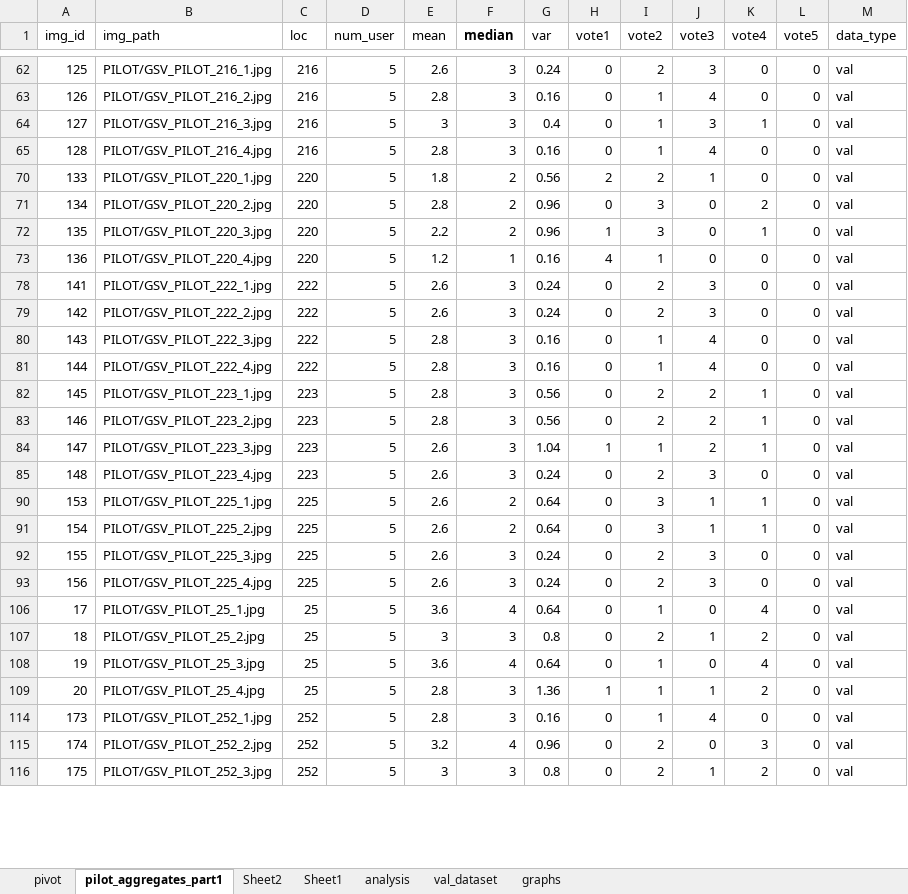
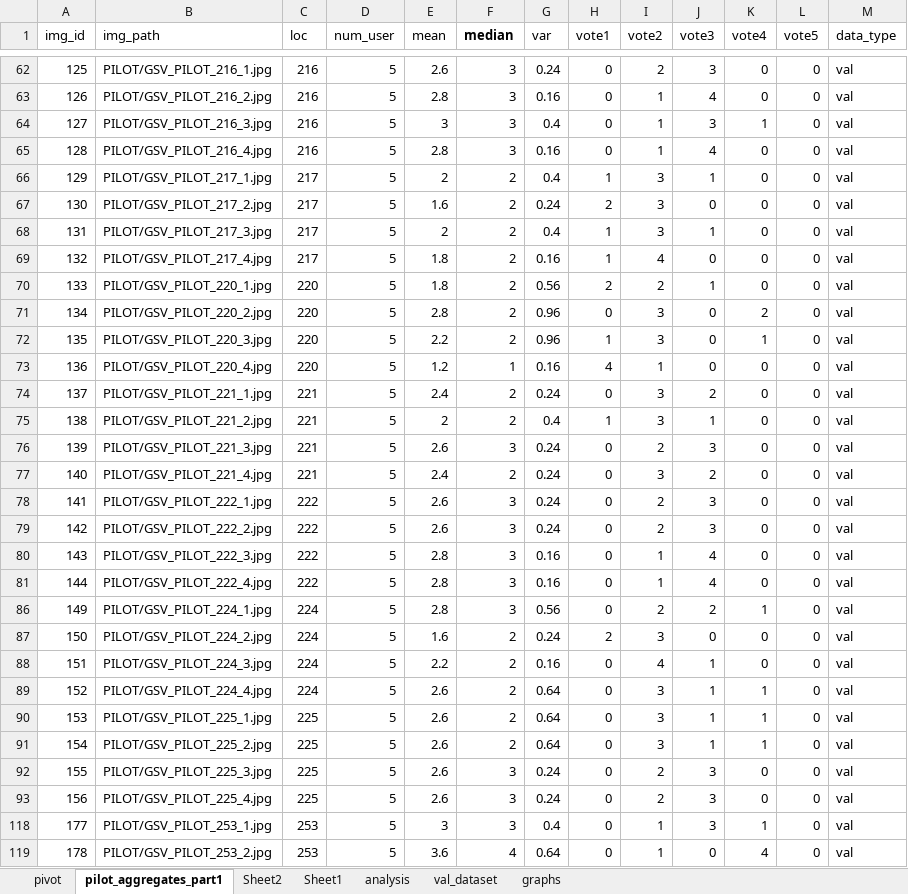
Before and after one commit to hendrahc/urbattractive, an Excel workbook: Analysis/CrowdData/pilot_aggregates_part1_analysis.xlsx, sheet pilot_aggregates_part1, drawn as a sheet; only a part is shown, gaps mark what is left out; values as stored, in another font and other column widths than the file's, no borders; table styles not drawn; removed rows and columns are numbered as before the commit, all else as after; the diff covers the shown part only; the diff names each change by its address in the sheet, - before the commit and + after, or states it on an @@ line.

```diff
--- a/Analysis/CrowdData/pilot_aggregates_part1_analysis.xlsx (sheet pilot_aggregates_part1)
+++ b/Analysis/CrowdData/pilot_aggregates_part1_analysis.xlsx (sheet pilot_aggregates_part1)
+row 66: 129 | PILOT/GSV_PILOT_217_1.jpg | 217 | 5 | 2 | 2 | 0.4 | 1 | 3 | 1 | 0 | 0 | val
+row 67: 130 | PILOT/GSV_PILOT_217_2.jpg | 217 | 5 | 1.6 | 2 | 0.24 | 2 | 3 | 0 | 0 | 0 | val
+row 68: 131 | PILOT/GSV_PILOT_217_3.jpg | 217 | 5 | 2 | 2 | 0.4 | 1 | 3 | 1 | 0 | 0 | val
+row 69: 132 | PILOT/GSV_PILOT_217_4.jpg | 217 | 5 | 1.8 | 2 | 0.16 | 1 | 4 | 0 | 0 | 0 | val
+row 74: 137 | PILOT/GSV_PILOT_221_1.jpg | 221 | 5 | 2.4 | 2 | 0.24 | 0 | 3 | 2 | 0 | 0 | val
+row 75: 138 | PILOT/GSV_PILOT_221_2.jpg | 221 | 5 | 2 | 2 | 0.4 | 1 | 3 | 1 | 0 | 0 | val
+row 76: 139 | PILOT/GSV_PILOT_221_3.jpg | 221 | 5 | 2.6 | 3 | 0.24 | 0 | 2 | 3 | 0 | 0 | val
+row 77: 140 | PILOT/GSV_PILOT_221_4.jpg | 221 | 5 | 2.4 | 2 | 0.24 | 0 | 3 | 2 | 0 | 0 | val
-A86 (img_id): 145
+A86 (img_id): 149
-B86 (img_path): PILOT/GSV_PILOT_223_1.jpg
+B86 (img_path): PILOT/GSV_PILOT_224_1.jpg
-C86 (loc): 223
+C86 (loc): 224
-row 83: 146 | PILOT/GSV_PILOT_223_2.jpg | 223 | 5 | 2.8 | 3 | 0.56 | 0 | 2 | 2 | 1 | 0 | val
-row 84: 147 | PILOT/GSV_PILOT_223_3.jpg | 223 | 5 | 2.6 | 3 | 1.04 | 1 | 1 | 2 | 1 | 0 | val
-row 85: 148 | PILOT/GSV_PILOT_223_4.jpg | 223 | 5 | 2.6 | 3 | 0.24 | 0 | 2 | 3 | 0 | 0 | val
+row 87: 150 | PILOT/GSV_PILOT_224_2.jpg | 224 | 5 | 1.6 | 2 | 0.24 | 2 | 3 | 0 | 0 | 0 | val
+row 88: 151 | PILOT/GSV_PILOT_224_3.jpg | 224 | 5 | 2.2 | 2 | 0.16 | 0 | 4 | 1 | 0 | 0 | val
+row 89: 152 | PILOT/GSV_PILOT_224_4.jpg | 224 | 5 | 2.6 | 2 | 0.64 | 0 | 3 | 1 | 1 | 0 | val
-row 106: 17 | PILOT/GSV_PILOT_25_1.jpg | 25 | 5 | 3.6 | 4 | 0.64 | 0 | 1 | 0 | 4 | 0 | val
-A118 (img_id): 18
+A118 (img_id): 177
-B118 (img_path): PILOT/GSV_PILOT_25_2.jpg
+B118 (img_path): PILOT/GSV_PILOT_253_1.jpg
-C118:C119 (loc): 25
+C118:C119 (loc): 253
-G118 (var): 0.8
+G118 (var): 0.4
-I118 (vote2): 2
+I118 (vote2): 1
-J118 (vote3): 1
+J118 (vote3): 3
-K118 (vote4): 2
+K118 (vote4): 1
-A119 (img_id): 19
+A119 (img_id): 178
-B119 (img_path): PILOT/GSV_PILOT_25_3.jpg
+B119 (img_path): PILOT/GSV_PILOT_253_2.jpg
-row 109: 20 | PILOT/GSV_PILOT_25_4.jpg | 25 | 5 | 2.8 | 3 | 1.36 | 1 | 1 | 1 | 2 | 0 | val
-row 114: 173 | PILOT/GSV_PILOT_252_1.jpg | 252 | 5 | 2.8 | 3 | 0.16 | 0 | 1 | 4 | 0 | 0 | val
-row 115: 174 | PILOT/GSV_PILOT_252_2.jpg | 252 | 5 | 3.2 | 4 | 0.96 | 0 | 2 | 0 | 3 | 0 | val
-row 116: 175 | PILOT/GSV_PILOT_252_3.jpg | 252 | 5 | 3 | 3 | 0.8 | 0 | 2 | 1 | 2 | 0 | val
```
Also changed, not shown: 47 added rows, 45 removed rows and 46 edited cells elsewhere in this sheet, sheet val_dataset, sheet graphs, formulas that keep their value, hidden cells, charts or pictures, Analysis/CrowdData/attr_funct.xlsx, 2 other files.
